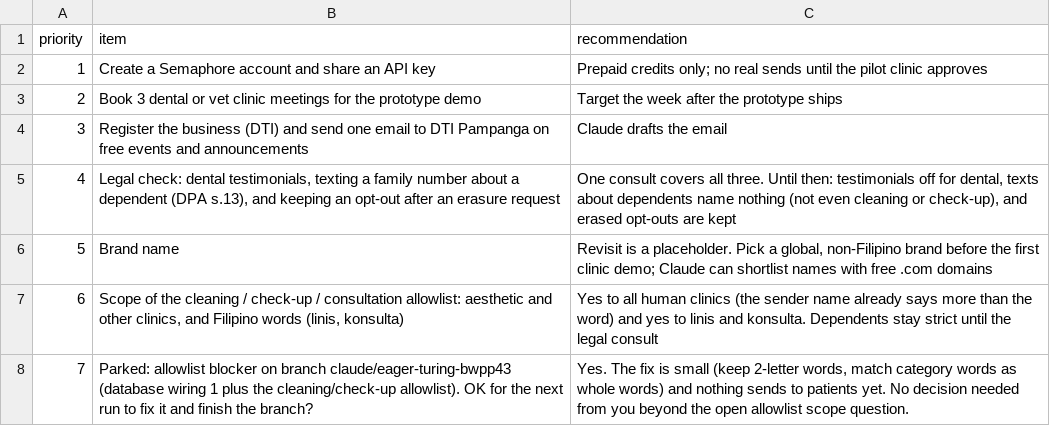
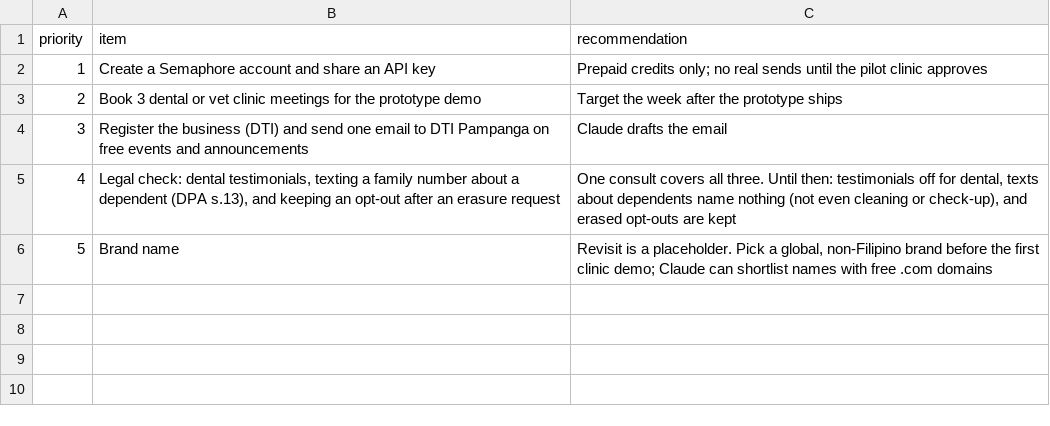
Before and after one commit to rankidd2-stack/revisit, a CSV file: status/needs_patrick.csv, drawn as a sheet; the diff names each change by its address in the sheet, - before the commit and + after, or states it on an @@ line.

```diff
--- a/status/needs_patrick.csv
+++ b/status/needs_patrick.csv
-row 7: 6 | Scope of the cleaning / check-up / consultation allowlist: aesthetic and other clinics, and Filipino words (linis, konsulta) | Yes to all human clinics (the sender name already says more than the word) and yes to linis and konsulta. Dependents stay strict until the legal consult
-row 8: 7 | Parked: allowlist blocker on branch claude/eager-turing-bwpp43 (database wiring 1 plus the cleaning/check-up allowlist). OK for the next run to fix it and finish the branch? | Yes. The fix is small (keep 2-letter words, match category words as whole words) and nothing sends to patients yet. No decision needed from you beyond the open allowlist scope question.
```
Also changed, not shown: status/findings.csv, status/milestones.csv, 4 other files.
